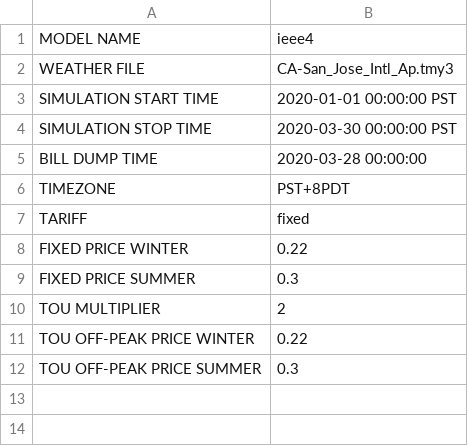
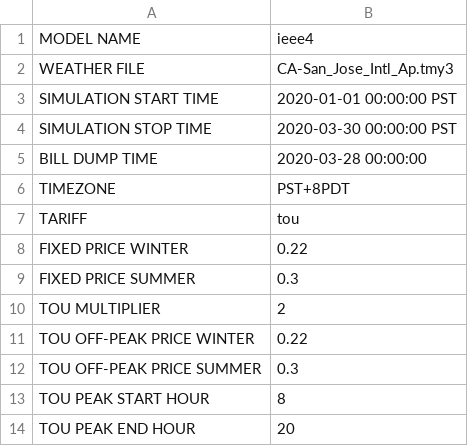
Before and after one commit to aivanova5/tariff_design, a CSV file: config/simulation_configuration.csv, drawn as a sheet.

```diff
--- a/config/simulation_configuration.csv
+++ b/config/simulation_configuration.csv
@@ -6,3 +6,3 @@ BILL DUMP TIME, 2020-03-28 00:00:00
 TIMEZONE, PST+8PDT
-TARIFF, fixed
+TARIFF, tou
 FIXED PRICE WINTER,0.22
@@ -12 +12,3 @@ TOU OFF-PEAK PRICE WINTER,0.22
 TOU OFF-PEAK PRICE SUMMER,0.3
+TOU PEAK START HOUR,8
+TOU PEAK END HOUR,20
```
Also changed, not shown: 4 other files.
